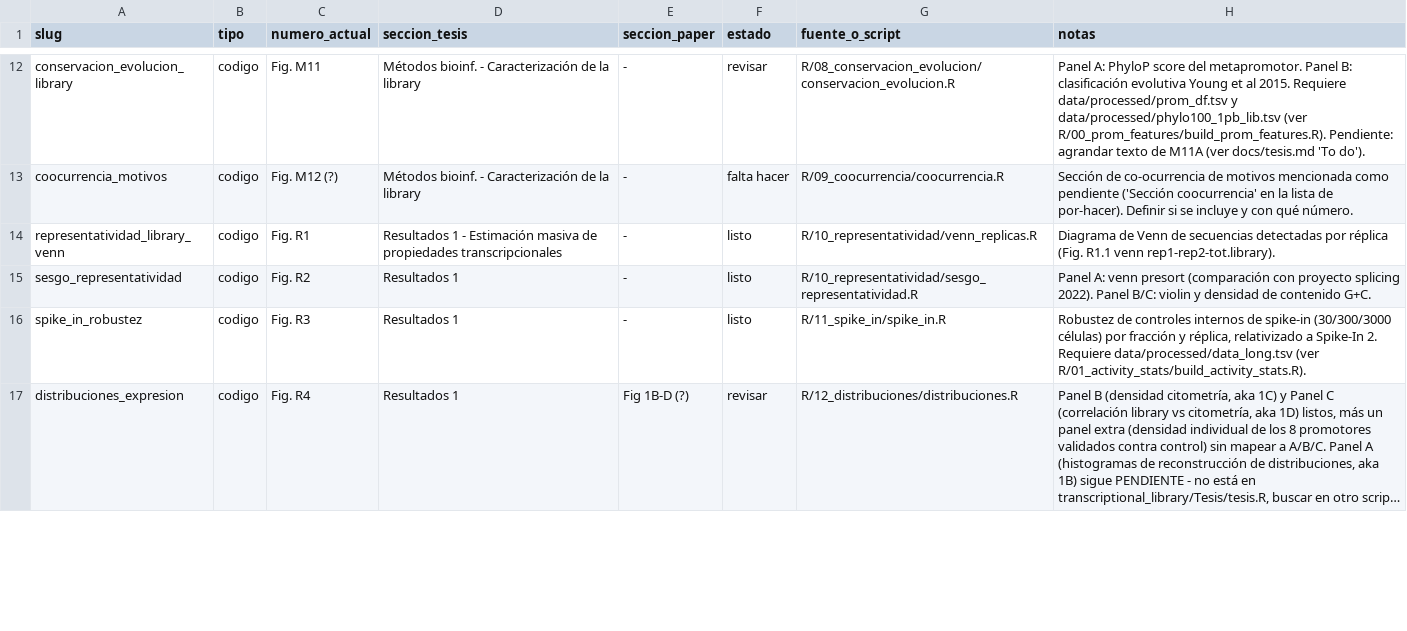
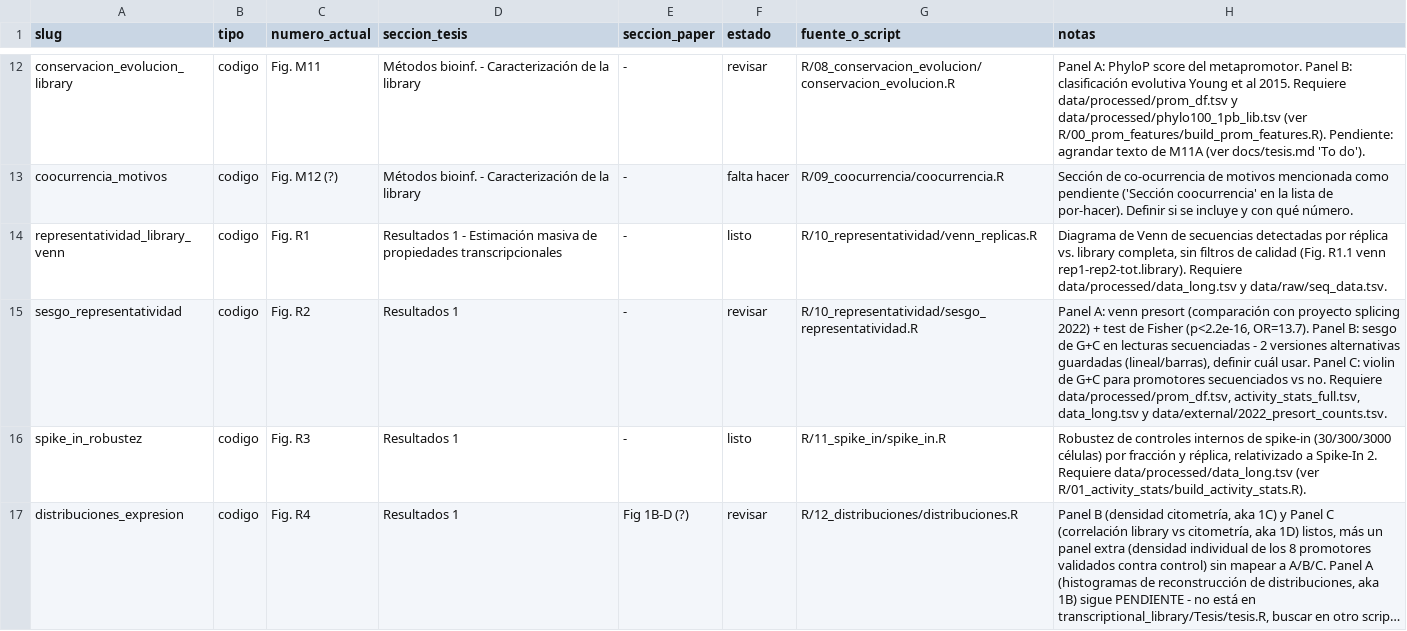
Before and after one commit to martin-iungman/TesisDoc, a CSV file: docs/mapping_figuras.csv, drawn as a sheet; only a part is shown, gaps mark what is left out; long unchanged cells end in …; the diff covers the shown part only.

Commit message:
Add R1/R2/R5/R6 figure scripts (venn, GC bias, replicate filters, TATA/CGI)
- R/10_representatividad/venn_replicas.R (R1): sequenced-vs-library Venn.
- R/10_representatividad/sesgo_representatividad.R (R2): presort-2022
  Venn + Fisher test, G+C sequencing bias (two alternative
  representations, needs picking one), G+C violin.
- R/13_filtros/filtros_consistencia.R (R5): replicate correlation
  pre/post filtering (Pearson 0.72 -> 0.852, matches expected exactly).
  Panel C ("12214 high-confidence promoters") unresolved - neither
  candidate reproduces that exact number, flagged in mapping_figuras.csv.
- R/14_tata_cgi/tata_cgi.R (tata_cgi_actividad, number still unresolved):
  TATA-box/CGI enrichment vs activity rank, matches expected biology.
- Ignore stray Rplots.pdf (VennDiagram::venn.diagram side effect).

```diff
--- a/docs/mapping_figuras.csv
+++ b/docs/mapping_figuras.csv
@@ -13,4 +13,4 @@ conservacion_evolucion_library,codigo,Fig. M11,Métodos bioinf. - Caracterizaci
 coocurrencia_motivos,codigo,Fig. M12 (?),Métodos bioinf. - Caracterización de la library,-,falta hacer,R/09_coocurrencia/coocurrencia.R,"Sección de co-ocurrencia de motivos mencionada como pendiente ('Sección coocurrencia' en la lista de por-hacer). Definir si se incluye y con qué número."
-representatividad_library_venn,codigo,Fig. R1,Resultados 1 - Estimación masiva de propiedades transcripcionales,-,listo,R/10_representatividad/venn_replicas.R,"Diagrama de Venn de secuencias detectadas por réplica (Fig. R1.1 venn rep1-rep2-tot.library)."
-sesgo_representatividad,codigo,Fig. R2,Resultados 1,-,listo,R/10_representatividad/sesgo_representatividad.R,"Panel A: venn presort (comparación con proyecto splicing 2022). Panel B/C: violin y densidad de contenido G+C."
+representatividad_library_venn,codigo,Fig. R1,Resultados 1 - Estimación masiva de propiedades transcripcionales,-,listo,R/10_representatividad/venn_replicas.R,"Diagrama de Venn de secuencias detectadas por réplica vs. library completa, sin filtros de calidad (Fig. R1.1 venn rep1-rep2-tot.library). Requiere data/processed/data_long.tsv y data/raw/seq_data.tsv."
+sesgo_representatividad,codigo,Fig. R2,Resultados 1,-,revisar,R/10_representatividad/sesgo_representatividad.R,"Panel A: venn presort (comparación con proyecto splicing 2022) + test de Fisher (p<2.2e-16, OR=13.7). Panel B: sesgo de G+C en lecturas secuenciadas - 2 versiones alternativas guardadas (lineal/barras), definir cuál usar. Panel C: violin de G+C para promotores secuenciados vs no. Requiere data/processed/prom_df.tsv, activity_stats_full.tsv, data_long.tsv y data/external/2022_presort_counts.tsv."
 spike_in_robustez,codigo,Fig. R3,Resultados 1,-,listo,R/11_spike_in/spike_in.R,"Robustez de controles internos de spike-in (30/300/3000 células) por fracción y réplica, relativizado a Spike-In 2. Requiere data/processed/data_long.tsv (ver R/01_activity_stats/build_activity_stats.R)."
```
Also changed, not shown: 3 edited cells elsewhere in this file, 20 other files.
